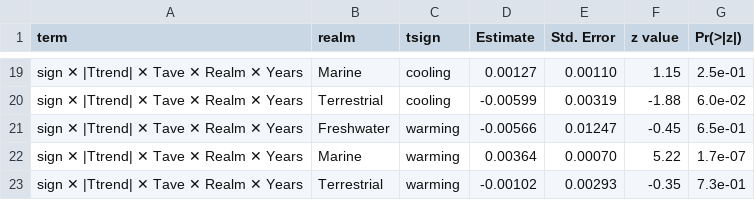
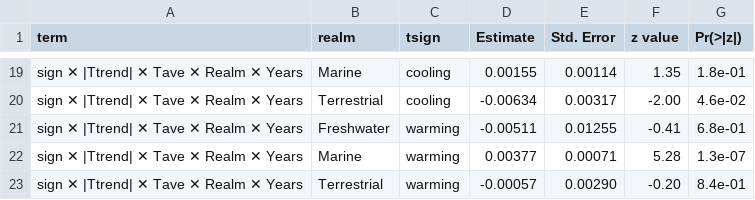
Before and after one commit to pinskylab/climate_community_crossrealm, a CSV file: figures/tableS2.csv, drawn as a sheet; only a part is shown, gaps mark what is left out; the diff covers the shown part only.

```diff
--- a/figures/tableS2.csv
+++ b/figures/tableS2.csv
@@ -19,5 +19,5 @@
-"sign ✕ |Ttrend| ✕ Tave ✕ Realm ✕ Years","Marine","cooling"," 0.00127","0.00110"," 1.15","2.5e-01"
-"sign ✕ |Ttrend| ✕ Tave ✕ Realm ✕ Years","Terrestrial","cooling","-0.00599","0.00319","-1.88","6.0e-02"
-"sign ✕ |Ttrend| ✕ Tave ✕ Realm ✕ Years","Freshwater","warming","-0.00566","0.01247","-0.45","6.5e-01"
-"sign ✕ |Ttrend| ✕ Tave ✕ Realm ✕ Years","Marine","warming"," 0.00364","0.00070"," 5.22","1.7e-07"
-"sign ✕ |Ttrend| ✕ Tave ✕ Realm ✕ Years","Terrestrial","warming","-0.00102","0.00293","-0.35","7.3e-01"
+"sign ✕ |Ttrend| ✕ Tave ✕ Realm ✕ Years","Marine","cooling"," 0.00155","0.00114"," 1.35","1.8e-01"
+"sign ✕ |Ttrend| ✕ Tave ✕ Realm ✕ Years","Terrestrial","cooling","-0.00634","0.00317","-2.00","4.6e-02"
+"sign ✕ |Ttrend| ✕ Tave ✕ Realm ✕ Years","Freshwater","warming","-0.00511","0.01255","-0.41","6.8e-01"
+"sign ✕ |Ttrend| ✕ Tave ✕ Realm ✕ Years","Marine","warming"," 0.00377","0.00071"," 5.28","1.3e-07"
+"sign ✕ |Ttrend| ✕ Tave ✕ Realm ✕ Years","Terrestrial","warming","-0.00057","0.00290","-0.20","8.4e-01"
```
Also changed, not shown: 2 added rows, 2 removed rows and 60 edited cells elsewhere in this file, figures/table1.csv, 2 other files.
